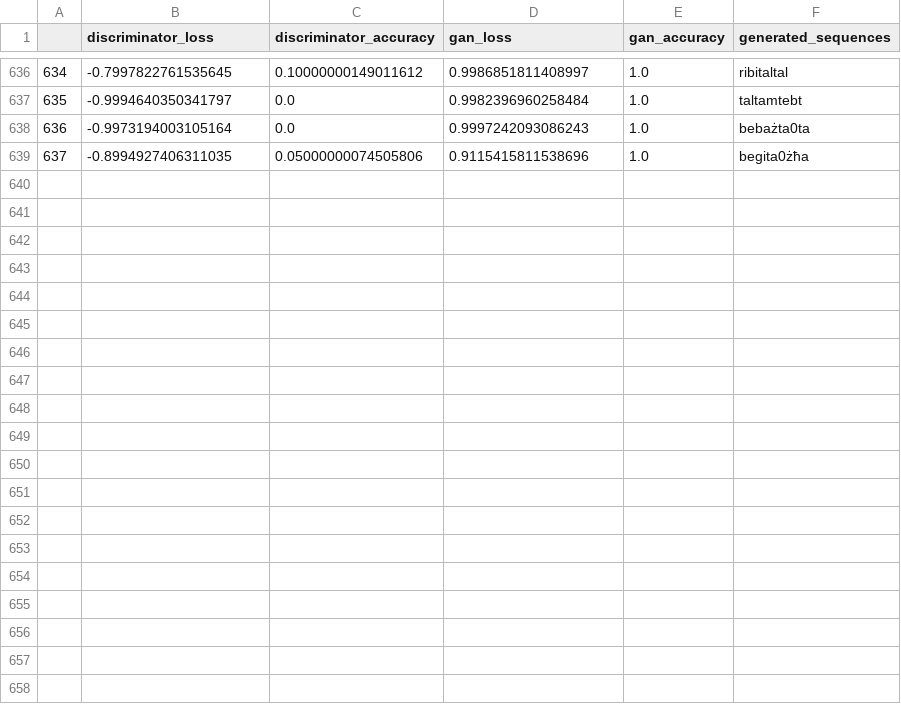
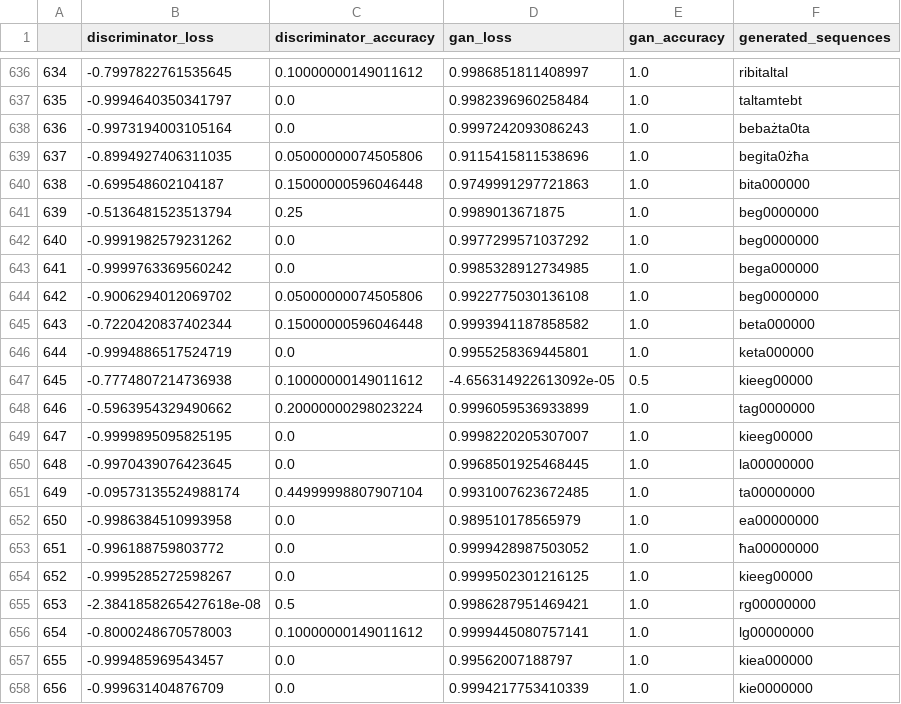
Before and after one commit to isaacwasserman/ml-final-project, a CSV file: word_gan/maltese_gan_history.csv, drawn as a sheet; only a part is shown, gaps mark what is left out; the diff covers the shown part only.

```diff
--- a/word_gan/maltese_gan_history.csv
+++ b/word_gan/maltese_gan_history.csv
@@ -639 +639,20 @@
 637,-0.8994927406311035,0.05000000074505806,0.9115415811538696,1.0,begita0żħa
+638,-0.699548602104187,0.15000000596046448,0.9749991297721863,1.0,bita000000
+639,-0.5136481523513794,0.25,0.9989013671875,1.0,beg0000000
+640,-0.9991982579231262,0.0,0.9977299571037292,1.0,beg0000000
+641,-0.9999763369560242,0.0,0.9985328912734985,1.0,bega000000
+642,-0.9006294012069702,0.05000000074505806,0.9922775030136108,1.0,beg0000000
+643,-0.7220420837402344,0.15000000596046448,0.9993941187858582,1.0,beta000000
+644,-0.9994886517524719,0.0,0.9955258369445801,1.0,keta000000
+645,-0.7774807214736938,0.10000000149011612,-4.656314922613092e-05,0.5,kieeg00000
+646,-0.5963954329490662,0.20000000298023224,0.9996059536933899,1.0,tag0000000
+647,-0.9999895095825195,0.0,0.9998220205307007,1.0,kieeg00000
+648,-0.9970439076423645,0.0,0.9968501925468445,1.0,la00000000
+649,-0.09573135524988174,0.44999998807907104,0.9931007623672485,1.0,ta00000000
+650,-0.9986384510993958,0.0,0.989510178565979,1.0,ea00000000
+651,-0.996188759803772,0.0,0.9999428987503052,1.0,ħa00000000
+652,-0.9995285272598267,0.0,0.9999502301216125,1.0,kieeg00000
+653,-2.3841858265427618e-08,0.5,0.9986287951469421,1.0,rg00000000
+654,-0.8000248670578003,0.10000000149011612,0.9999445080757141,1.0,lg00000000
+655,-0.999485969543457,0.0,0.99562007188797,1.0,kiea000000
+656,-0.999631404876709,0.0,0.9994217753410339,1.0,kie0000000
```
Also changed, not shown: 13 added rows elsewhere in this file, 1 other file.
